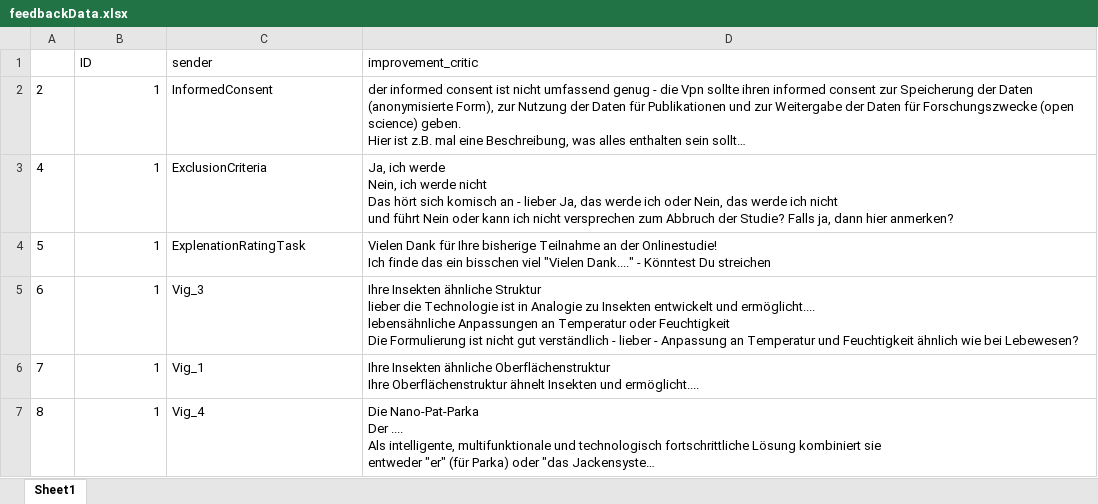
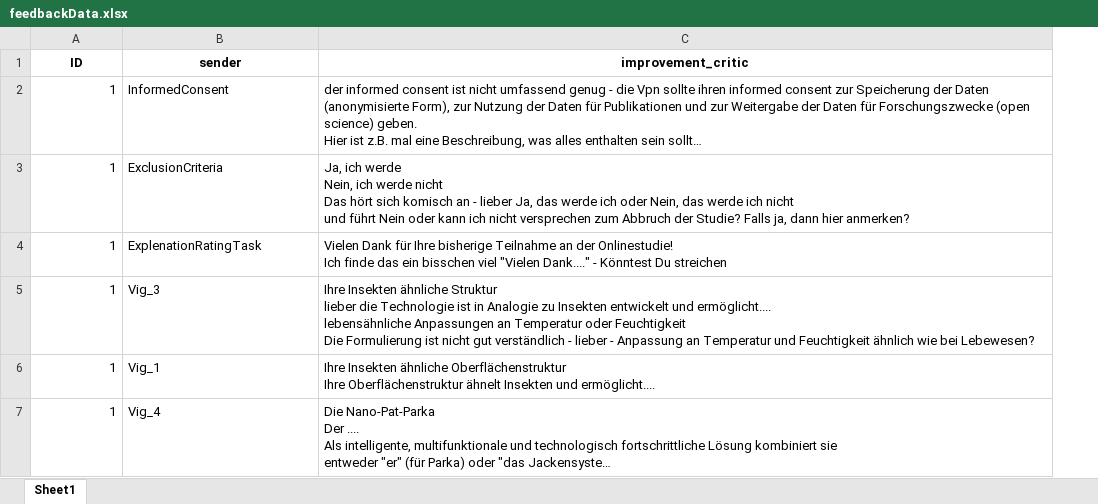
Before and after one commit to FennStatistics/Article_BasalAttributes, an Excel workbook: Online Study Files/part III - LLM feedback/output/feedbackData.xlsx, sheet Sheet1, drawn as a sheet; only a part is shown; long unchanged cells end in …; values as stored, in another font and other column widths than the file's, no borders; removed rows and columns are numbered as before the commit, all else as after; the diff covers the shown part only; the diff names each change by its address in the sheet, - before the commit and + after, or states it on an @@ line.

Commit message:
update feedback

```diff
--- a/Online Study Files/part III - LLM feedback/output/feedbackData.xlsx (sheet Sheet1)
+++ b/Online Study Files/part III - LLM feedback/output/feedbackData.xlsx (sheet Sheet1)
-column A, rows 2-7: 2 | 4 | 5 | 6 | 7 | 8
@@ A1:C1 bold: off → on, alignment: left → center @@
```
Also changed, not shown: 4 added rows elsewhere in this sheet, 3 other files.
